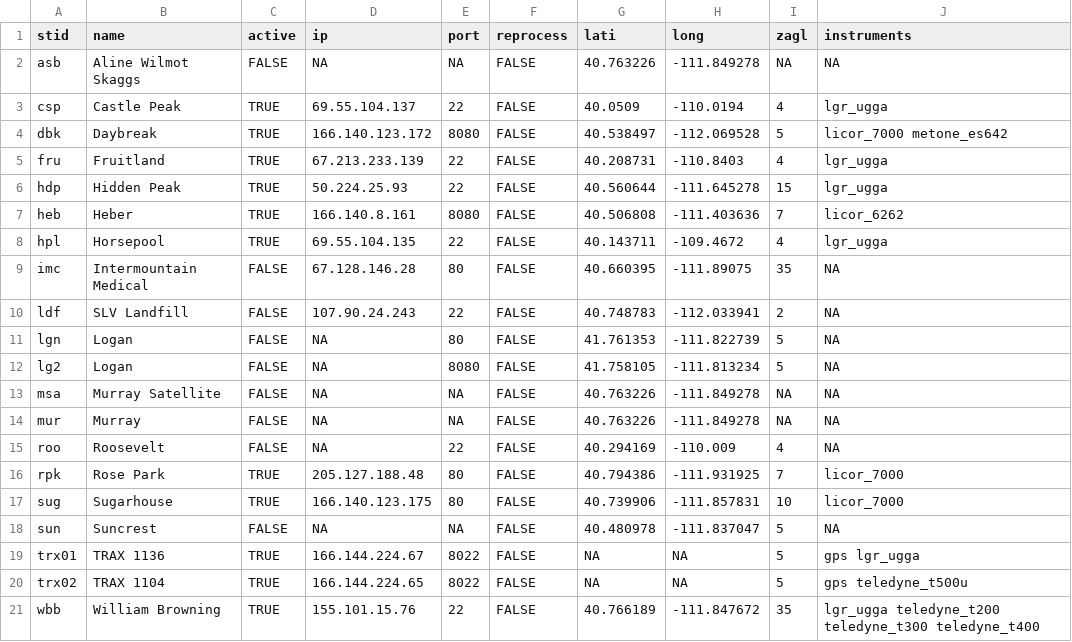
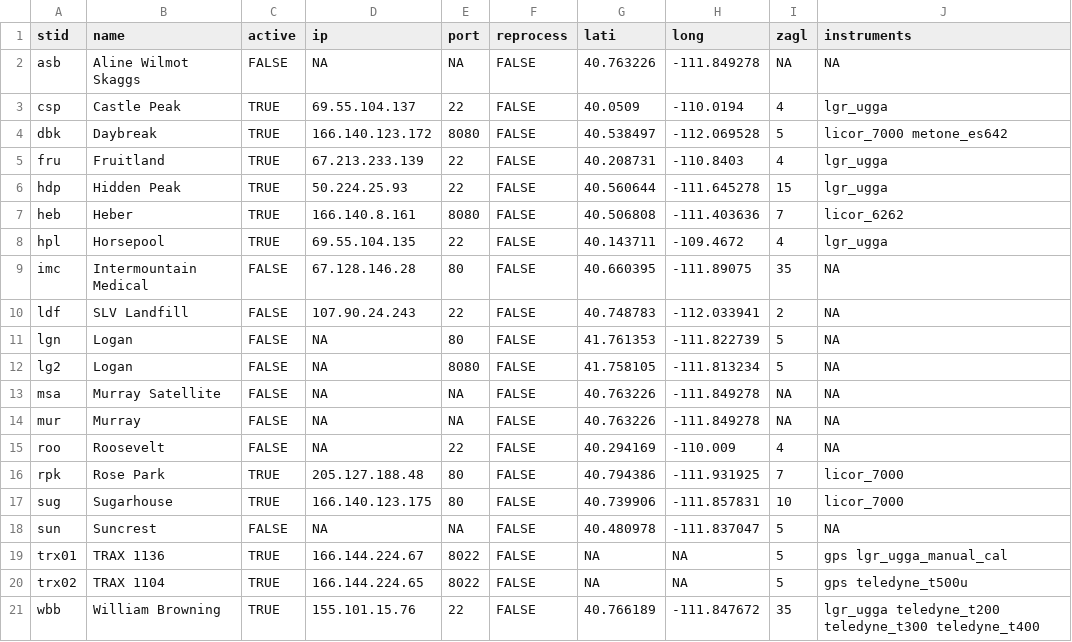
Before and after one commit to uataq/data-pipeline, a CSV file: config/site_config.csv, drawn as a sheet.

Commit message:
switched trx01 lgr to manual cal on 2024-09-19

```diff
--- a/config/site_config.csv
+++ b/config/site_config.csv
@@ -18,3 +18,3 @@ sug, Sugarhouse, TRUE, 166.140.123.175, 80, FALSE, 40.739906, -111.857831, 10, l
 sun, Suncrest, FALSE, NA, NA, FALSE, 40.480978, -111.837047, 5, NA
-trx01, TRAX 1136, TRUE, 166.144.224.67, 8022, FALSE, NA, NA, 5, gps lgr_ugga
+trx01, TRAX 1136, TRUE, 166.144.224.67, 8022, FALSE, NA, NA, 5, gps lgr_ugga_manual_cal
 trx02, TRAX 1104, TRUE, 166.144.224.65, 8022, FALSE, NA, NA, 5, gps teledyne_t500u
```
